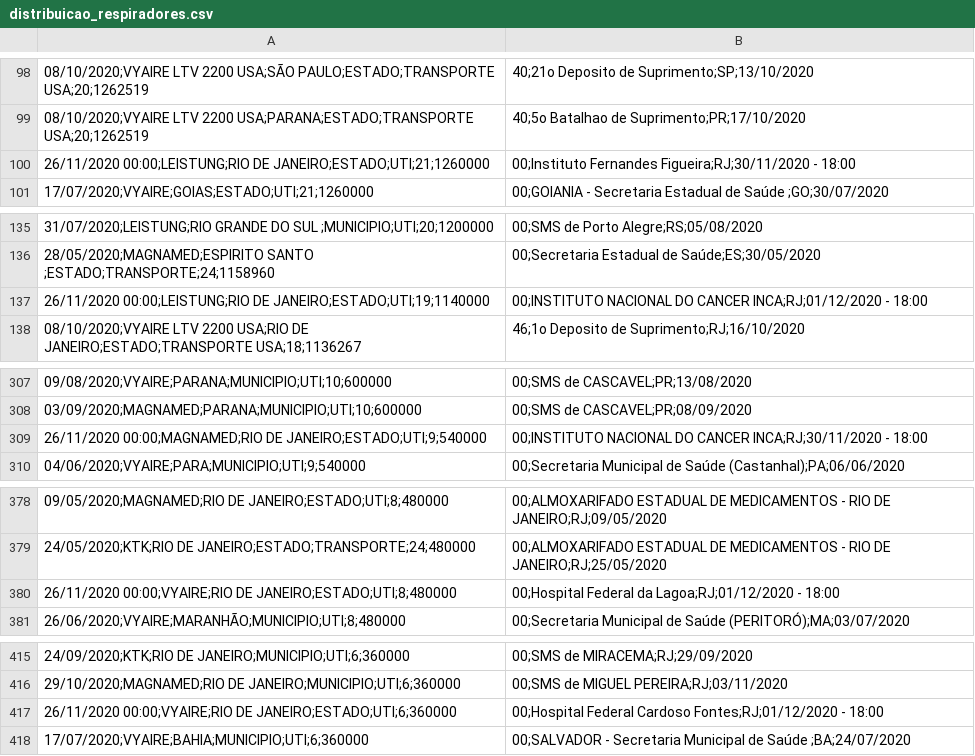
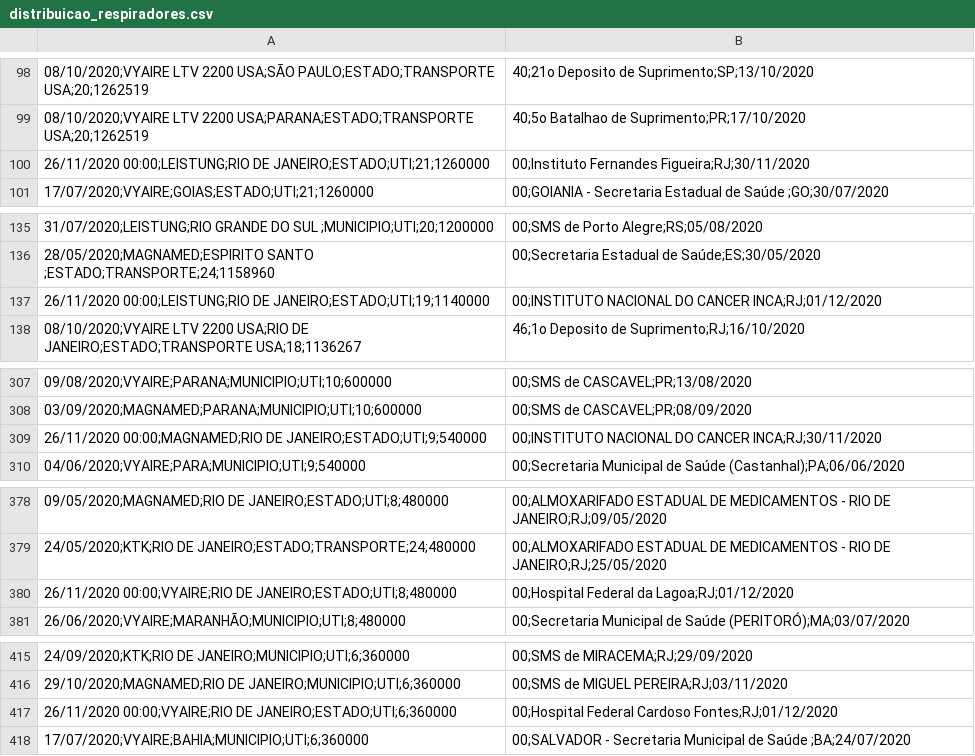
Before and after one commit to karin-jpg/trab1-aed2, a CSV file: distribuicao_respiradores.csv, drawn as a sheet; only a part is shown, gaps mark what is left out; the diff covers the shown part only; the diff names each change by its address in the sheet, - before the commit and + after, or states it on an @@ line.

```diff
--- a/distribuicao_respiradores.csv
+++ b/distribuicao_respiradores.csv
-B100: …Fernandes Figueira;RJ;30/11/2020 - 18:00
+B100: …Fernandes Figueira;RJ;30/11/2020
-B137: …CANCER INCA;RJ;01/12/2020 - 18:00
+B137: …CANCER INCA;RJ;01/12/2020
-B309: …CANCER INCA;RJ;30/11/2020 - 18:00
+B309: …CANCER INCA;RJ;30/11/2020
-B380: …da Lagoa;RJ;01/12/2020 - 18:00
+B380: …da Lagoa;RJ;01/12/2020
-B417: …Cardoso Fontes;RJ;01/12/2020 - 18:00
+B417: …Cardoso Fontes;RJ;01/12/2020
```
Also changed, not shown: 7 edited cells elsewhere in this file, 2 other files.
